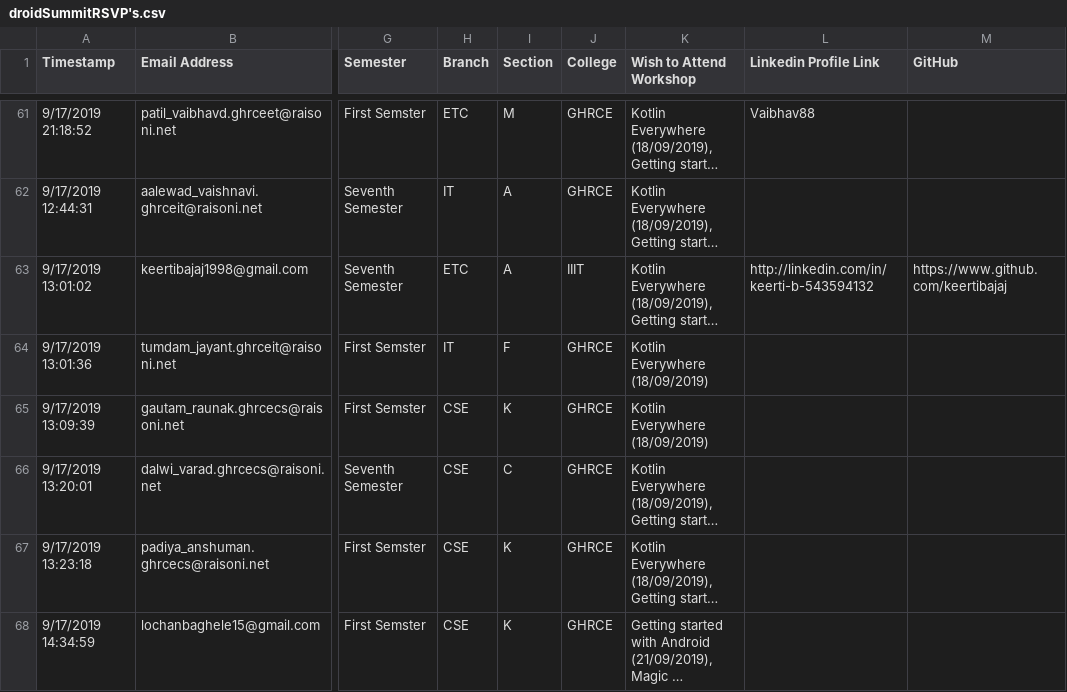
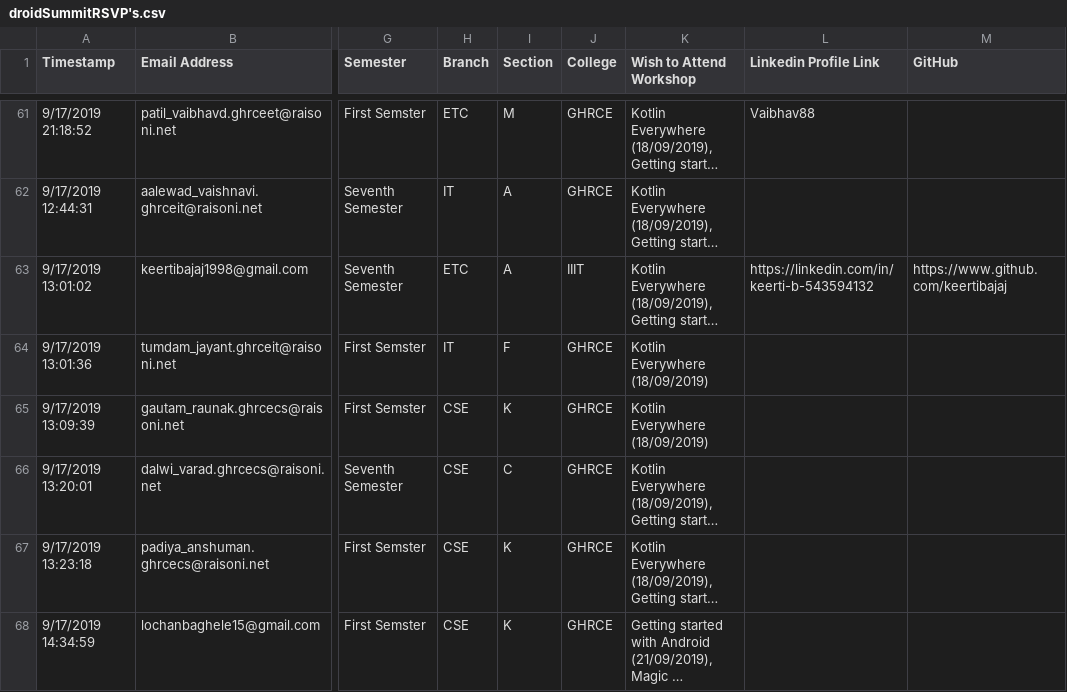
Before and after one commit to root-kings/website-dsc, a CSV file: data/droidSummitRSVP's.csv, drawn as a sheet; only a part is shown, gaps mark what is left out; long unchanged cells end in …; the diff names each change by its address in the sheet, - before the commit and + after, or states it on an @@ line.

Commit message:
http => https

```diff
--- a/data/droidSummitRSVP's.csv
+++ b/data/droidSummitRSVP's.csv
-L63 (Linkedin Profile Link): http://linkedin.com/in/keerti-b-543594132
+L63 (Linkedin Profile Link): https://linkedin.com/in/keerti-b-543594132
```
Also changed, not shown: 26 other files.
